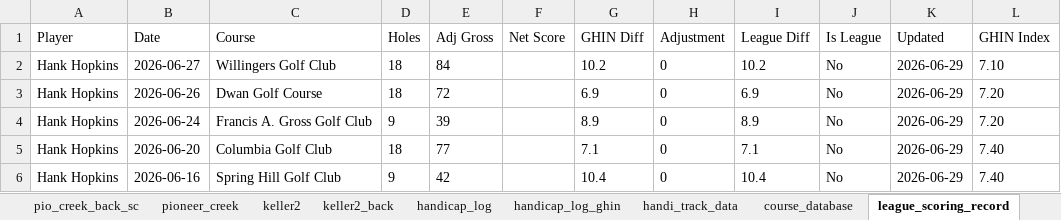
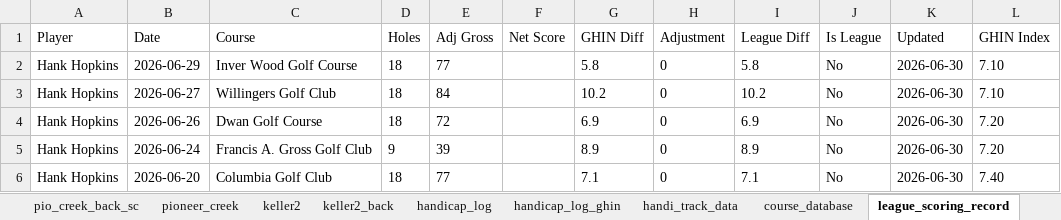
Before and after one commit to hankhopkins/sagl, an Excel workbook: data/Stone_Arch_Golf_League_Data_2026.xlsx, sheet league_scoring_record, drawn as a sheet; only a part is shown; values as stored, in another font and other column widths than the file's, no borders; the diff covers the shown part only; the diff names each change by its address in the sheet, - before the commit and + after, or states it on an @@ line.

```diff
--- a/data/Stone_Arch_Golf_League_Data_2026.xlsx (sheet league_scoring_record)
+++ b/data/Stone_Arch_Golf_League_Data_2026.xlsx (sheet league_scoring_record)
-B2 (Date): 2026-06-27
+B2 (Date): 2026-06-29
-C2 (Course): Willingers Golf Club
+C2 (Course): Inver Wood Golf Course
-E2 (Adj Gross): 84
+E2 (Adj Gross): 77
-G2 (GHIN Diff): 10.2
+G2 (GHIN Diff): 5.8
-I2 (League Diff): 10.2
+I2 (League Diff): 5.8
-K2:K6 (Updated): 2026-06-29
+K2:K6 (Updated): 2026-06-30
-B3 (Date): 2026-06-26
+B3 (Date): 2026-06-27
-C3 (Course): Dwan Golf Course
+C3 (Course): Willingers Golf Club
-E3 (Adj Gross): 72
+E3 (Adj Gross): 84
-G3 (GHIN Diff): 6.9
+G3 (GHIN Diff): 10.2
-I3 (League Diff): 6.9
+I3 (League Diff): 10.2
-L3 (GHIN Index): 7.20
+L3 (GHIN Index): 7.10
-B4 (Date): 2026-06-24
+B4 (Date): 2026-06-26
-C4 (Course): Francis A. Gross Golf Club
+C4 (Course): Dwan Golf Course
-D4 (Holes): 9
+D4 (Holes): 18
-E4 (Adj Gross): 39
+E4 (Adj Gross): 72
-G4 (GHIN Diff): 8.9
+G4 (GHIN Diff): 6.9
-I4 (League Diff): 8.9
+I4 (League Diff): 6.9
-B5 (Date): 2026-06-20
+B5 (Date): 2026-06-24
-C5 (Course): Columbia Golf Club
+C5 (Course): Francis A. Gross Golf Club
-D5 (Holes): 18
+D5 (Holes): 9
-E5 (Adj Gross): 77
+E5 (Adj Gross): 39
-G5 (GHIN Diff): 7.1
+G5 (GHIN Diff): 8.9
-I5 (League Diff): 7.1
+I5 (League Diff): 8.9
-L5 (GHIN Index): 7.40
+L5 (GHIN Index): 7.20
-B6 (Date): 2026-06-16
+B6 (Date): 2026-06-20
-C6 (Course): Spring Hill Golf Club
+C6 (Course): Columbia Golf Club
-D6 (Holes): 9
+D6 (Holes): 18
-E6 (Adj Gross): 42
+E6 (Adj Gross): 77
-G6 (GHIN Diff): 10.4
+G6 (GHIN Diff): 7.1
-I6 (League Diff): 10.4
+I6 (League Diff): 7.1
```
Also changed, not shown: 387 edited cells elsewhere in this sheet, sheet meadowbrook, sheet handicap_log, sheet handicap_log_ghin, sheet handi_track_data, sheet chaska_town, sheet league_handicap, 20 more sheets, 1 other file.
